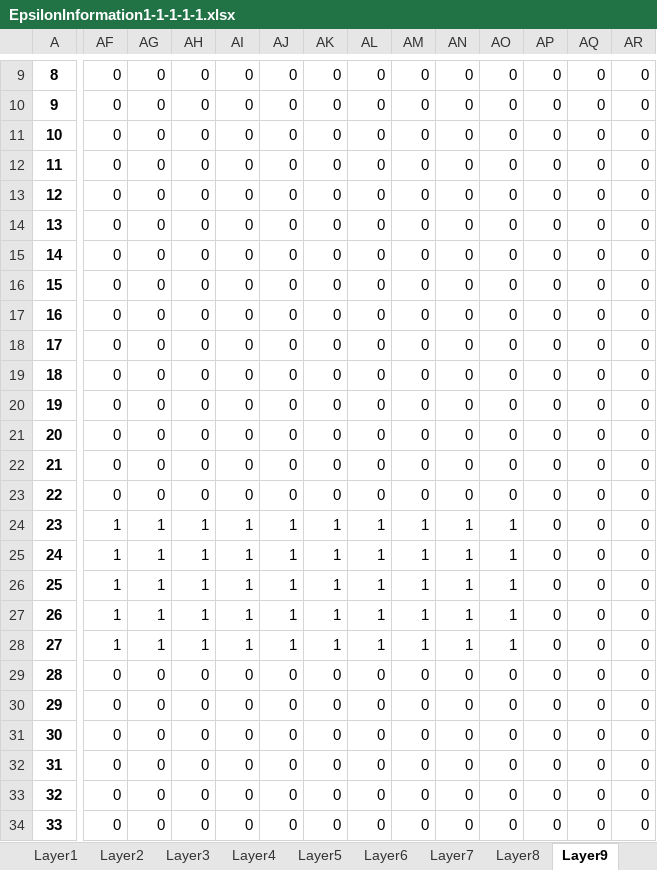
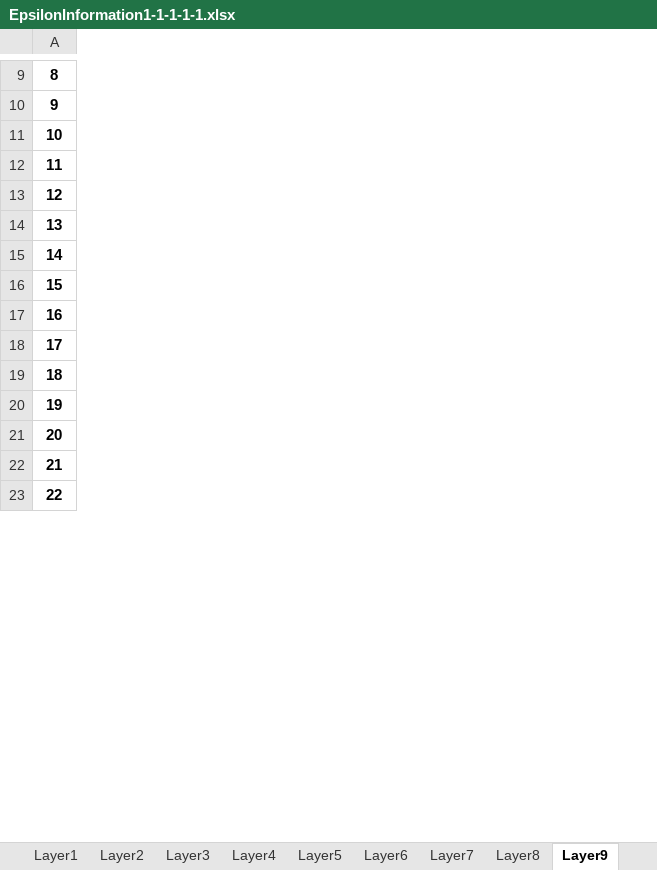
Before and after one commit to Souma-Jinno/FDTD, an Excel workbook: circuitInformation/EpsilonInformation1-1-1-1-1.xlsx, sheet Layer9, drawn as a sheet; only a part is shown, gaps mark what is left out; values as stored, in another font and other column widths than the file's, no borders; removed rows and columns are numbered as before the commit, all else as after; rows hold the shown columns only; the diff covers the shown part only; the diff names each change by its address in the sheet, - before the commit and + after, or states it on an @@ line.

```diff
--- a/circuitInformation/EpsilonInformation1-1-1-1-1.xlsx (sheet Layer9)
+++ b/circuitInformation/EpsilonInformation1-1-1-1-1.xlsx (sheet Layer9)
-column AF, rows 9-14: all 0; rows 24-26: all 1; rows 29-34: all 0
-column AG, rows 9-14: all 0; rows 24-26: all 1; rows 29-34: all 0
-column AH, rows 9-14: all 0; rows 24-26: all 1; rows 29-34: all 0
-column AI, rows 9-14: all 0; rows 24-26: all 1; rows 29-34: all 0
-column AJ, rows 9-14: all 0; rows 24-26: all 1; rows 29-34: all 0
-column AK, rows 9-14: all 0; rows 24-26: all 1; rows 29-34: all 0
-column AL, rows 9-14: all 0; rows 24-26: all 1; rows 29-34: all 0
-column AM, rows 9-14: all 0; rows 24-26: all 1; rows 29-34: all 0
-column AN, rows 9-14: all 0; rows 24-26: all 1; rows 29-34: all 0
-column AO, rows 9-14: all 0; rows 24-26: all 1; rows 29-34: all 0
-column AP, rows 9-14: all 0; rows 24-26: all 0; rows 29-34: all 0
-column AQ, rows 9-14: all 0; rows 24-26: all 0; rows 29-34: all 0
-column AR, rows 9-14: all 0; rows 24-26: all 0; rows 29-34: all 0
-row 15: 14 | 0 | 0 | 0 | 0 | 0 | 0 | 0 | 0 | 0 | 0 | 0 | 0 | 0
-row 16: 15 | 0 | 0 | 0 | 0 | 0 | 0 | 0 | 0 | 0 | 0 | 0 | 0 | 0
-row 17: 16 | 0 | 0 | 0 | 0 | 0 | 0 | 0 | 0 | 0 | 0 | 0 | 0 | 0
-row 18: 17 | 0 | 0 | 0 | 0 | 0 | 0 | 0 | 0 | 0 | 0 | 0 | 0 | 0
-row 19: 18 | 0 | 0 | 0 | 0 | 0 | 0 | 0 | 0 | 0 | 0 | 0 | 0 | 0
-row 20: 19 | 0 | 0 | 0 | 0 | 0 | 0 | 0 | 0 | 0 | 0 | 0 | 0 | 0
-row 21: 20 | 0 | 0 | 0 | 0 | 0 | 0 | 0 | 0 | 0 | 0 | 0 | 0 | 0
-row 22: 21 | 0 | 0 | 0 | 0 | 0 | 0 | 0 | 0 | 0 | 0 | 0 | 0 | 0
-row 23: 22 | 0 | 0 | 0 | 0 | 0 | 0 | 0 | 0 | 0 | 0 | 0 | 0 | 0
@@ column A renumbered between rows 15 and 31 @@
-row 27: 26 | 1 | 1 | 1 | 1 | 1 | 1 | 1 | 1 | 1 | 1 | 0 | 0 | 0
-row 28: 27 | 1 | 1 | 1 | 1 | 1 | 1 | 1 | 1 | 1 | 1 | 0 | 0 | 0
```
Also changed, not shown: 9 removed rows, 7 removed columns and 30 edited cells elsewhere in this sheet, sheet Layer3, sheet Layer4, sheet Layer5, sheet Layer6, sheet Layer7, sheet Layer14, 13 more sheets, circuitInformation/CircuitInformation1-1-1-1-1.xlsx, circuitInformation/InputInformation1-1-1-1-1.xlsx, 4 other files.
